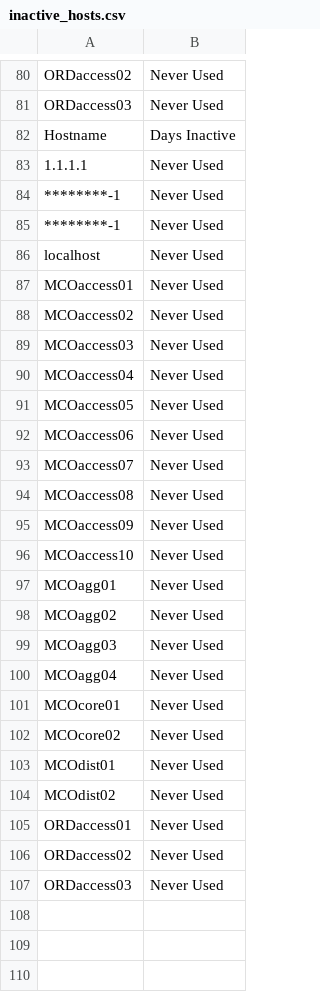
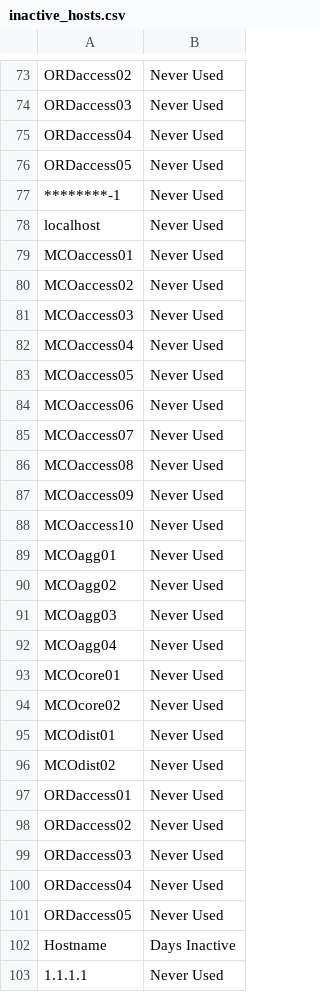
Before and after one commit to termlen0/tower-inactive-hosts, a CSV file: reports/inactive_hosts.csv, drawn as a sheet; only a part is shown, gaps mark what is left out; the shorter side is filled out with more unchanged rows; the diff covers the shown part only.

```diff
--- a/reports/inactive_hosts.csv
+++ b/reports/inactive_hosts.csv
@@ -81,2 +74,29 @@ ORDaccess02, Never Used
 ORDaccess03, Never Used
+ORDaccess04, Never Used
+ORDaccess05, Never Used
+********-1, Never Used
+localhost, Never Used
+MCOaccess01, Never Used
+MCOaccess02, Never Used
+MCOaccess03, Never Used
+MCOaccess04, Never Used
+MCOaccess05, Never Used
+MCOaccess06, Never Used
+MCOaccess07, Never Used
+MCOaccess08, Never Used
+MCOaccess09, Never Used
+MCOaccess10, Never Used
+MCOagg01, Never Used
+MCOagg02, Never Used
+MCOagg03, Never Used
+MCOagg04, Never Used
+MCOcore01, Never Used
+MCOcore02, Never Used
+MCOdist01, Never Used
+MCOdist02, Never Used
+ORDaccess01, Never Used
+ORDaccess02, Never Used
+ORDaccess03, Never Used
+ORDaccess04, Never Used
+ORDaccess05, Never Used
 Hostname, Days Inactive
```
Also changed, not shown: 6 removed rows and 5 edited cells elsewhere in this file, reports/fragments/inactive_hosts-2.csv, reports/fragments/inactive_hosts-3.csv, 2 other files.
